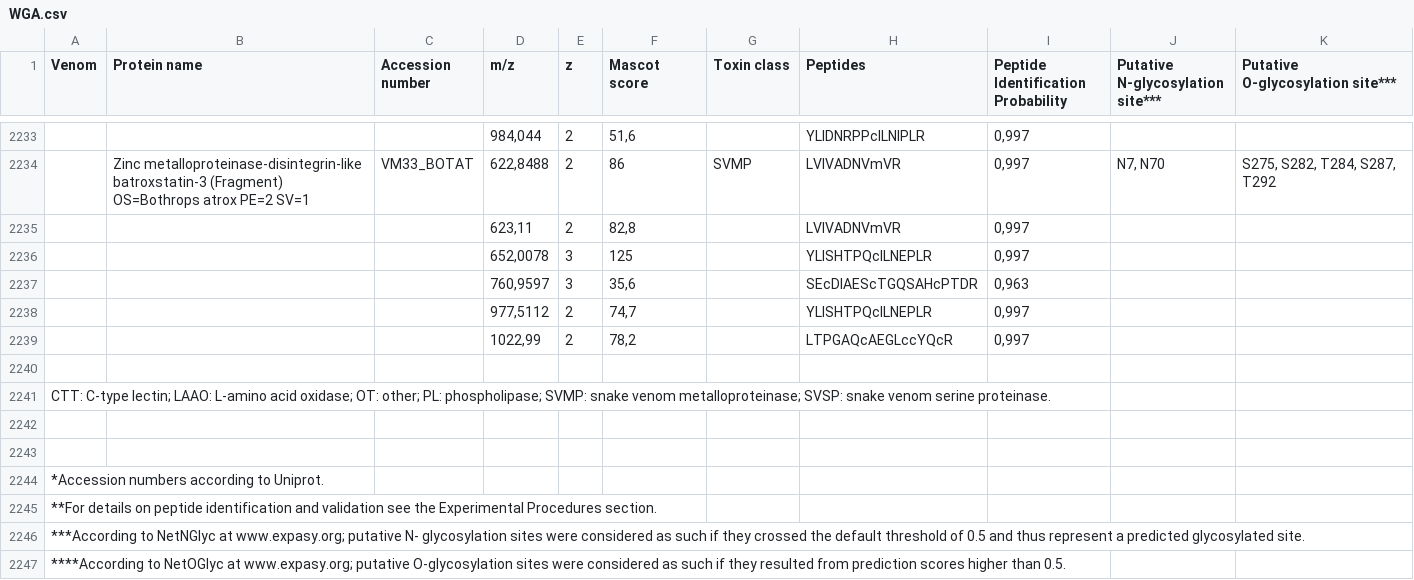
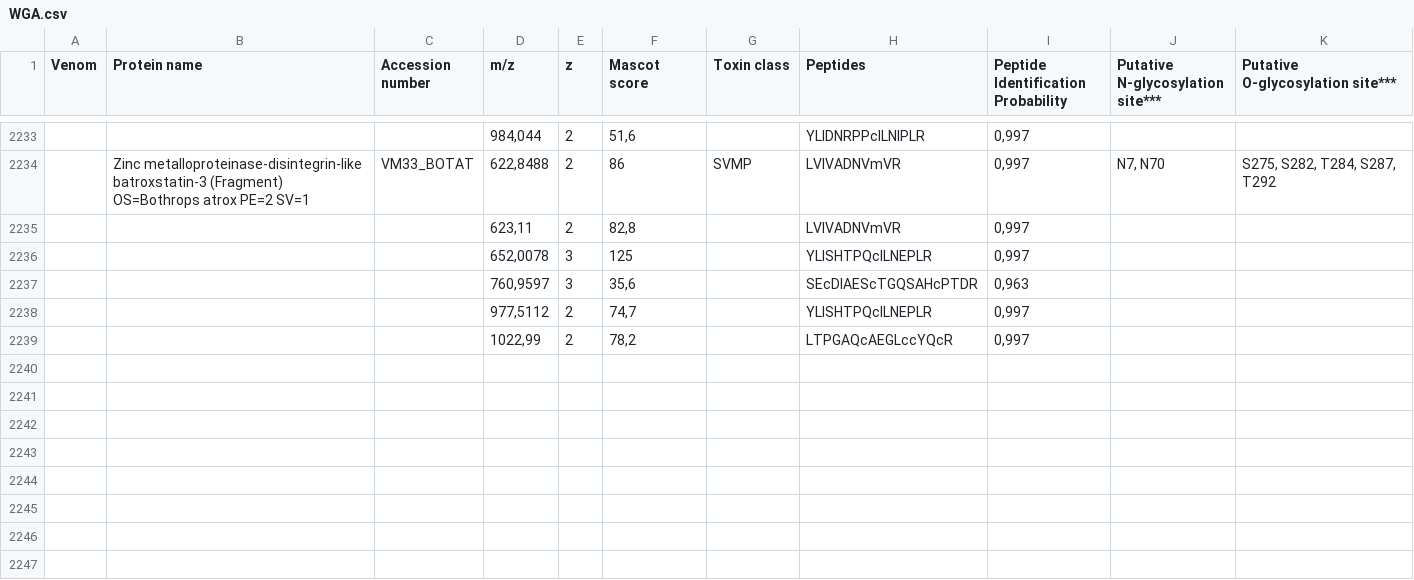
Before and after one commit to vwraposo/TCC, a CSV file: data/lectins/WGA.csv, drawn as a sheet; only a part is shown, gaps mark what is left out; the diff names each change by its address in the sheet, - before the commit and + after, or states it on an @@ line.

```diff
--- a/data/lectins/WGA.csv
+++ b/data/lectins/WGA.csv
-row 2240: (empty)
-row 2241: CTT: C-type lectin; LAAO: L-amino acid oxidase; OT: other; PL: phospholipase; SVMP: snake venom metalloproteinase; SVSP: snake venom serine proteinase.
-row 2242: (empty)
-row 2243: (empty)
-row 2244: *Accession numbers according to Uniprot.
-row 2245: **For details on peptide identification and validation see the Experimental Procedures section.
-row 2246: ***According to NetNGlyc at www.expasy.org; putative N- glycosylation sites were considered as such if they crossed the default threshold of 0.5 and thus represent a predicted glycosylated site.
-row 2247: ****According to NetOGlyc at www.expasy.org; putative O-glycosylation sites were considered as such if they resulted from prediction scores higher than 0.5.
```
Also changed, not shown: data/lectins/ConA.csv, data/lectins/PNA.csv, 7 other files.
